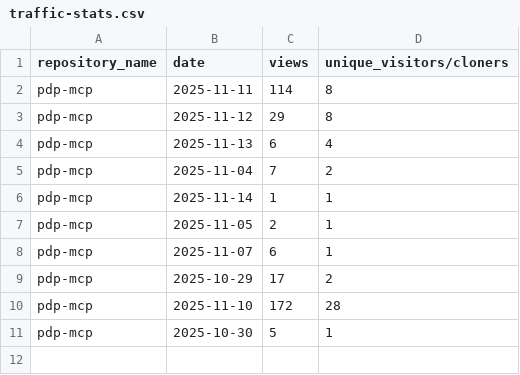
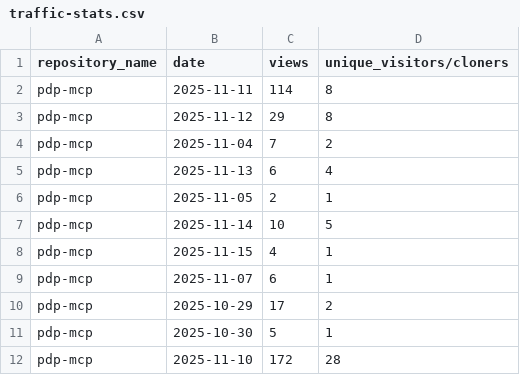
Before and after one commit to jpmorgan-payments/pdp-mcp, a CSV file: metrics/traffic-stats.csv, drawn as a sheet.

```diff
--- a/metrics/traffic-stats.csv
+++ b/metrics/traffic-stats.csv
@@ -3,9 +3,10 @@ pdp-mcp,2025-11-11,114,8
 pdp-mcp,2025-11-12,29,8
+pdp-mcp,2025-11-04,7,2
 pdp-mcp,2025-11-13,6,4
-pdp-mcp,2025-11-04,7,2
-pdp-mcp,2025-11-14,1,1
 pdp-mcp,2025-11-05,2,1
+pdp-mcp,2025-11-14,10,5
+pdp-mcp,2025-11-15,4,1
 pdp-mcp,2025-11-07,6,1
 pdp-mcp,2025-10-29,17,2
+pdp-mcp,2025-10-30,5,1
 pdp-mcp,2025-11-10,172,28
-pdp-mcp,2025-10-30,5,1
```
Also changed, not shown: metrics/traffic-stats-sorted.csv, 2 other files.
